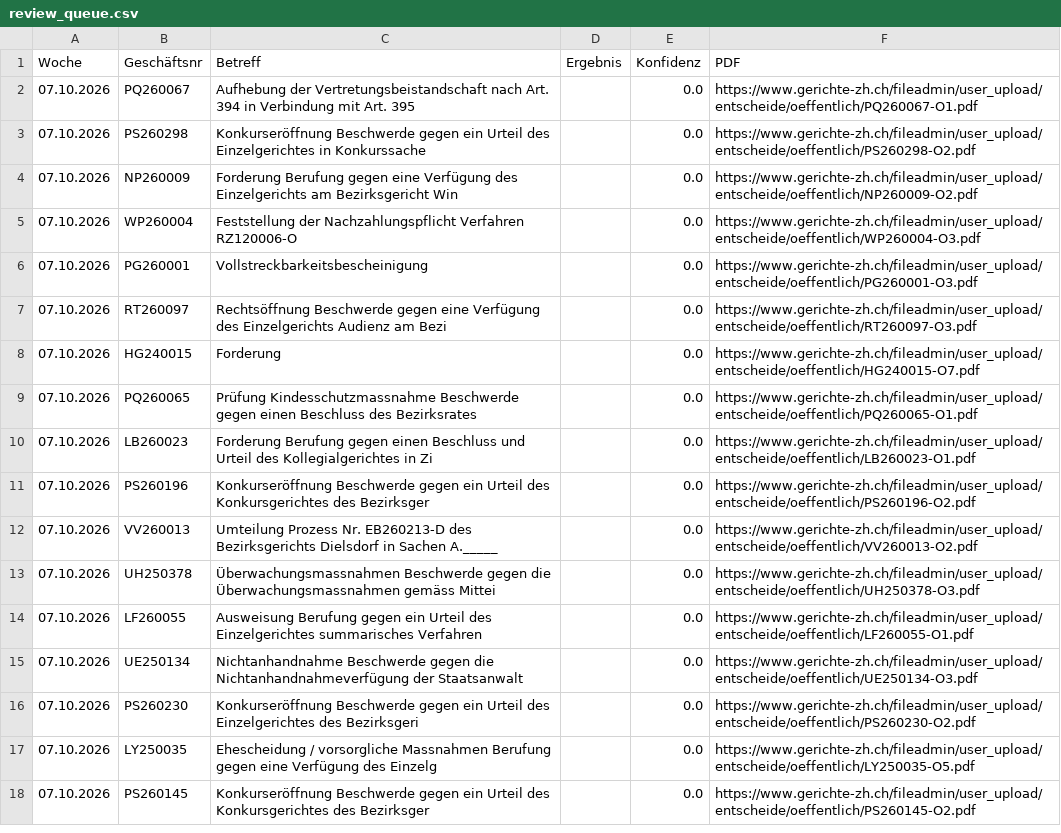
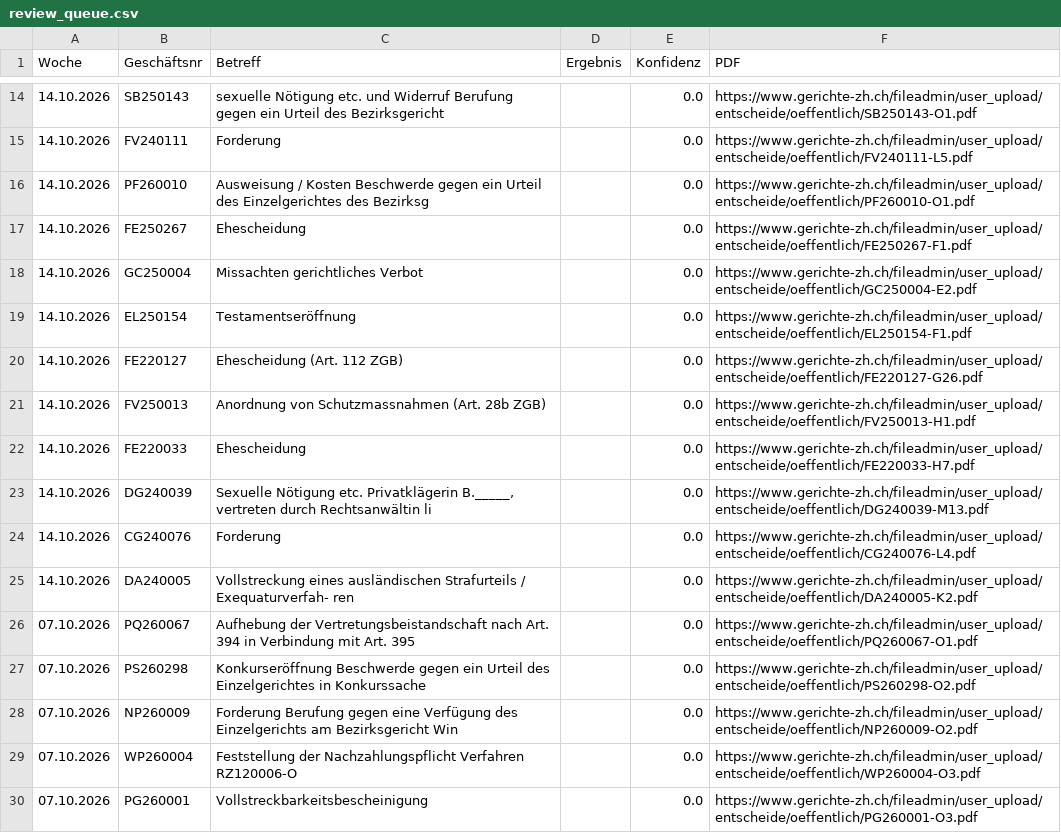
Before and after one commit to trenggli263/Gerichte-ZH-Update, a CSV file: review_queue.csv, drawn as a sheet; only a part is shown, gaps mark what is left out; the shorter side is filled out with more unchanged rows; the diff covers the shown part only; the diff names each change by its address in the sheet, - before the commit and + after, or states it on an @@ line.

```diff
--- a/review_queue.csv
+++ b/review_queue.csv
+row 14: 14.10.2026 | SB250143 | sexuelle Nötigung etc. und Widerruf Berufung gegen ein Urteil des Bezirksgericht |  | 0.0 | https://www.gerichte-zh.ch/fileadmin/user_upload/entscheide/oeffentlich/SB250143-O1.pdf
+row 15: 14.10.2026 | FV240111 | Forderung |  | 0.0 | https://www.gerichte-zh.ch/fileadmin/user_upload/entscheide/oeffentlich/FV240111-L5.pdf
+row 16: 14.10.2026 | PF260010 | Ausweisung / Kosten Beschwerde gegen ein Urteil des Einzelgerichtes des Bezirksg |  | 0.0 | https://www.gerichte-zh.ch/fileadmin/user_upload/entscheide/oeffentlich/PF260010-O1.pdf
+row 17: 14.10.2026 | FE250267 | Ehescheidung |  | 0.0 | https://www.gerichte-zh.ch/fileadmin/user_upload/entscheide/oeffentlich/FE250267-F1.pdf
+row 18: 14.10.2026 | GC250004 | Missachten gerichtliches Verbot |  | 0.0 | https://www.gerichte-zh.ch/fileadmin/user_upload/entscheide/oeffentlich/GC250004-E2.pdf
+row 19: 14.10.2026 | EL250154 | Testamentseröffnung |  | 0.0 | https://www.gerichte-zh.ch/fileadmin/user_upload/entscheide/oeffentlich/EL250154-F1.pdf
+row 20: 14.10.2026 | FE220127 | Ehescheidung (Art. 112 ZGB) |  | 0.0 | https://www.gerichte-zh.ch/fileadmin/user_upload/entscheide/oeffentlich/FE220127-G26.pdf
+row 21: 14.10.2026 | FV250013 | Anordnung von Schutzmassnahmen (Art. 28b ZGB) |  | 0.0 | https://www.gerichte-zh.ch/fileadmin/user_upload/entscheide/oeffentlich/FV250013-H1.pdf
+row 22: 14.10.2026 | FE220033 | Ehescheidung |  | 0.0 | https://www.gerichte-zh.ch/fileadmin/user_upload/entscheide/oeffentlich/FE220033-H7.pdf
+row 23: 14.10.2026 | DG240039 | Sexuelle Nötigung etc. Privatklägerin B._____, vertreten durch Rechtsanwältin li |  | 0.0 | https://www.gerichte-zh.ch/fileadmin/user_upload/entscheide/oeffentlich/DG240039-M13.pdf
+row 24: 14.10.2026 | CG240076 | Forderung |  | 0.0 | https://www.gerichte-zh.ch/fileadmin/user_upload/entscheide/oeffentlich/CG240076-L4.pdf
+row 25: 14.10.2026 | DA240005 | Vollstreckung eines ausländischen Strafurteils / Exequaturverfah- ren |  | 0.0 | https://www.gerichte-zh.ch/fileadmin/user_upload/entscheide/oeffentlich/DA240005-K2.pdf
```
Also changed, not shown: 12 added rows elsewhere in this file, 1 other file.
